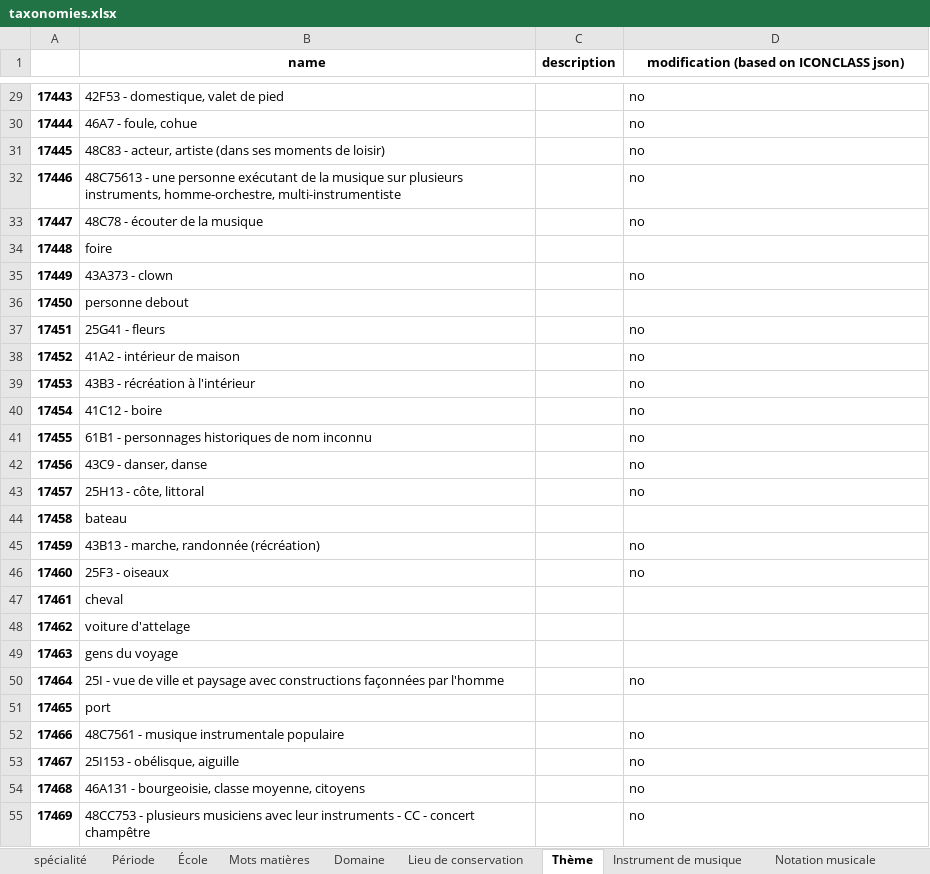
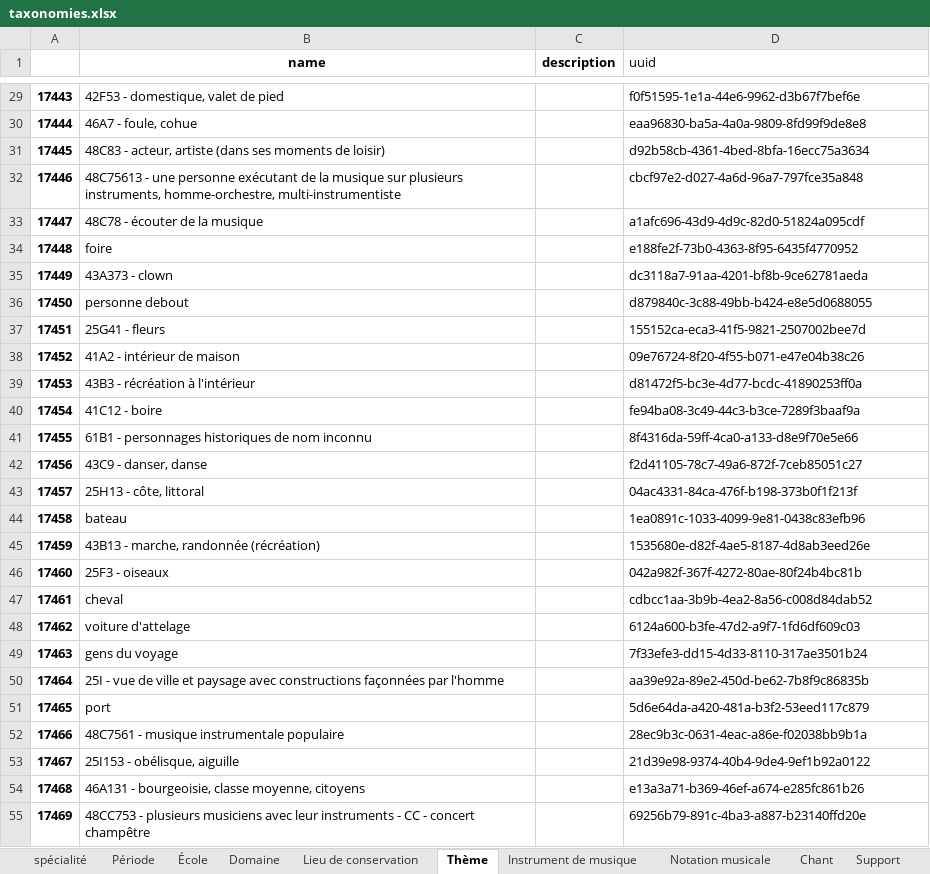
Before and after one commit to Amleth/euterpe-data, an Excel workbook: input/taxonomies.xlsx, sheet Thème, drawn as a sheet; only a part is shown, gaps mark what is left out; values as stored, in another font and other column widths than the file's, no borders; the diff covers the shown part only; the diff names each change by its address in the sheet, - before the commit and + after, or states it on an @@ line.

```diff
--- a/input/taxonomies.xlsx (sheet Thème)
+++ b/input/taxonomies.xlsx (sheet Thème)
-sheet tab: Mots matières
-D1: modification (based on ICONCLASS json)
+D1: uuid
@@ D1 bold: on → off, alignment: center → left @@
-D29 (uuid): no
+D29 (uuid): f0f51595-1e1a-44e6-9962-d3b67f7bef6e
-D30 (uuid): no
+D30 (uuid): eaa96830-ba5a-4a0a-9809-8fd99f9de8e8
-D31 (uuid): no
+D31 (uuid): d92b58cb-4361-4bed-8bfa-16ecc75a3634
-D32 (uuid): no
+D32 (uuid): cbcf97e2-d027-4a6d-96a7-797fce35a848
-D33 (uuid): no
+D33 (uuid): a1afc696-43d9-4d9c-82d0-51824a095cdf
-D34 (uuid): (empty)
+D34 (uuid): e188fe2f-73b0-4363-8f95-6435f4770952
-D35 (uuid): no
+D35 (uuid): dc3118a7-91aa-4201-bf8b-9ce62781aeda
-D36 (uuid): (empty)
+D36 (uuid): d879840c-3c88-49bb-b424-e8e5d0688055
-D37 (uuid): no
+D37 (uuid): 155152ca-eca3-41f5-9821-2507002bee7d
-D38 (uuid): no
+D38 (uuid): 09e76724-8f20-4f55-b071-e47e04b38c26
-D39 (uuid): no
+D39 (uuid): d81472f5-bc3e-4d77-bcdc-41890253ff0a
-D40 (uuid): no
+D40 (uuid): fe94ba08-3c49-44c3-b3ce-7289f3baaf9a
-D41 (uuid): no
+D41 (uuid): 8f4316da-59ff-4ca0-a133-d8e9f70e5e66
-D42 (uuid): no
+D42 (uuid): f2d41105-78c7-49a6-872f-7ceb85051c27
-D43 (uuid): no
+D43 (uuid): 04ac4331-84ca-476f-b198-373b0f1f213f
-D44 (uuid): (empty)
+D44 (uuid): 1ea0891c-1033-4099-9e81-0438c83efb96
-D45 (uuid): no
+D45 (uuid): 1535680e-d82f-4ae5-8187-4d8ab3eed26e
-D46 (uuid): no
+D46 (uuid): 042a982f-367f-4272-80ae-80f24b4bc81b
-D47 (uuid): (empty)
+D47 (uuid): cdbcc1aa-3b9b-4ea2-8a56-c008d84dab52
-D48 (uuid): (empty)
+D48 (uuid): 6124a600-b3fe-47d2-a9f7-1fd6df609c03
-D49 (uuid): (empty)
+D49 (uuid): 7f33efe3-dd15-4d33-8110-317ae3501b24
-D50 (uuid): no
+D50 (uuid): aa39e92a-89e2-450d-be62-7b8f9c86835b
-D51 (uuid): (empty)
+D51 (uuid): 5d6e64da-a420-481a-b3f2-53eed117c879
-D52 (uuid): no
+D52 (uuid): 28ec9b3c-0631-4eac-a86e-f02038bb9b1a
-D53 (uuid): no
+D53 (uuid): 21d39e98-9374-40b4-9de4-9ef1b92a0122
-D54 (uuid): no
+D54 (uuid): e13a3a71-b369-46ef-a674-e285fc861b26
-D55 (uuid): no
+D55 (uuid): 69256b79-891c-4ba3-a887-b23140ffd20e
```
Also changed, not shown: 1857 edited cells elsewhere in this sheet, sheet Support, sheet Type oeuvre, sheet Chant, sheet Domaine, sheet spécialité, sheet École, 4 more sheets, 4 other files.
